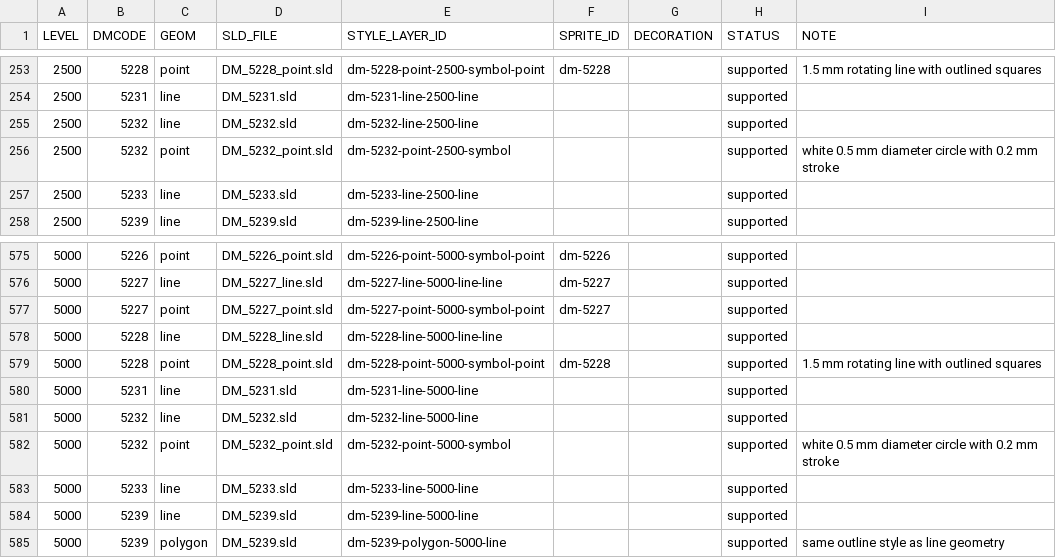
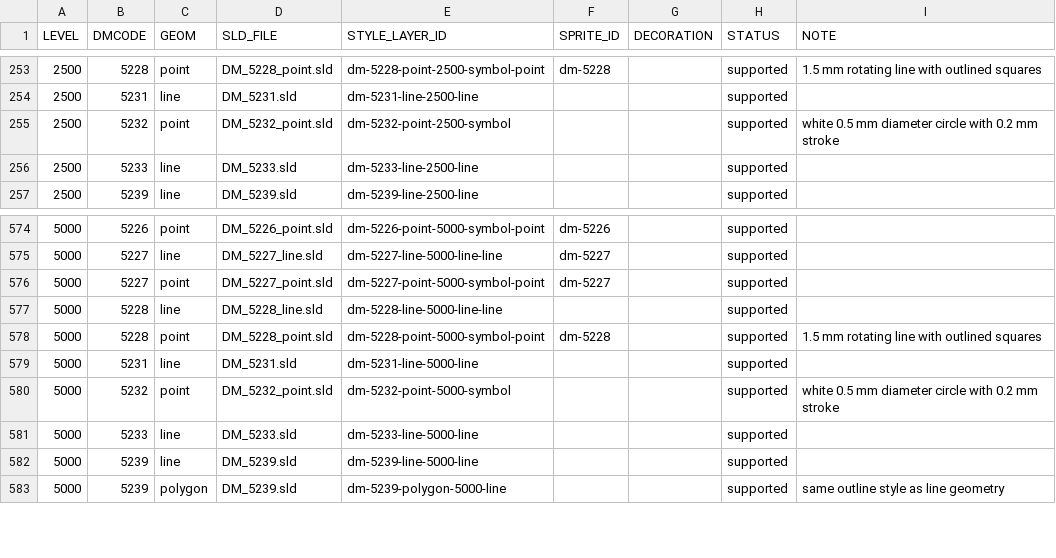
Before and after one commit to ttomii/dm-tools, a CSV file: dm-preview/static/maplibre/style-mapping.csv, drawn as a sheet; only a part is shown, gaps mark what is left out.

```diff
--- a/dm-preview/static/maplibre/style-mapping.csv
+++ b/dm-preview/static/maplibre/style-mapping.csv
@@ -254,3 +254,2 @@ LEVEL,DMCODE,GEOM,SLD_FILE,STYLE_LAYER_ID,SPRITE_ID,DECORATION,STATUS,NOTE
 2500,5231,line,DM_5231.sld,dm-5231-line-2500-line,,,supported,
-2500,5232,line,DM_5232.sld,dm-5232-line-2500-line,,,supported,
 2500,5232,point,DM_5232_point.sld,dm-5232-point-2500-symbol,,,supported,white 0.5 mm diameter circle with 0.2 mm stroke
@@ -580,3 +579,2 @@ LEVEL,DMCODE,GEOM,SLD_FILE,STYLE_LAYER_ID,SPRITE_ID,DECORATION,STATUS,NOTE
 5000,5231,line,DM_5231.sld,dm-5231-line-5000-line,,,supported,
-5000,5232,line,DM_5232.sld,dm-5232-line-5000-line,,,supported,
 5000,5232,point,DM_5232_point.sld,dm-5232-point-5000-symbol,,,supported,white 0.5 mm diameter circle with 0.2 mm stroke
```
Also changed, not shown: 8 other files.
